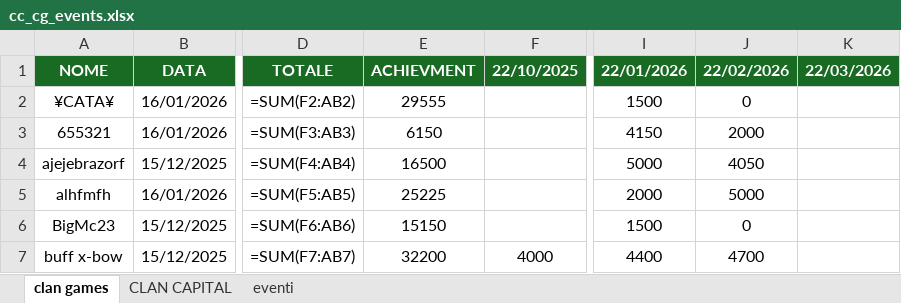
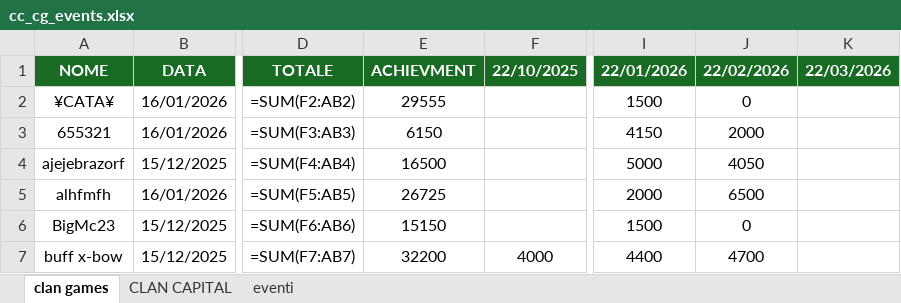
Before and after one commit to piegian99ita/clashMacacos, an Excel workbook: cc_cg_events.xlsx, sheet clan games, drawn as a sheet; only a part is shown, gaps mark what is left out; values as stored, in another font and other column widths than the file's, no borders; formulas without a stored value are shown as written; the diff names each change by its address in the sheet, - before the commit and + after, or states it on an @@ line.

```diff
--- a/cc_cg_events.xlsx (sheet clan games)
+++ b/cc_cg_events.xlsx (sheet clan games)
-E5: 25225
+E5: 26725
-J5: 5000
+J5: 6500
```
